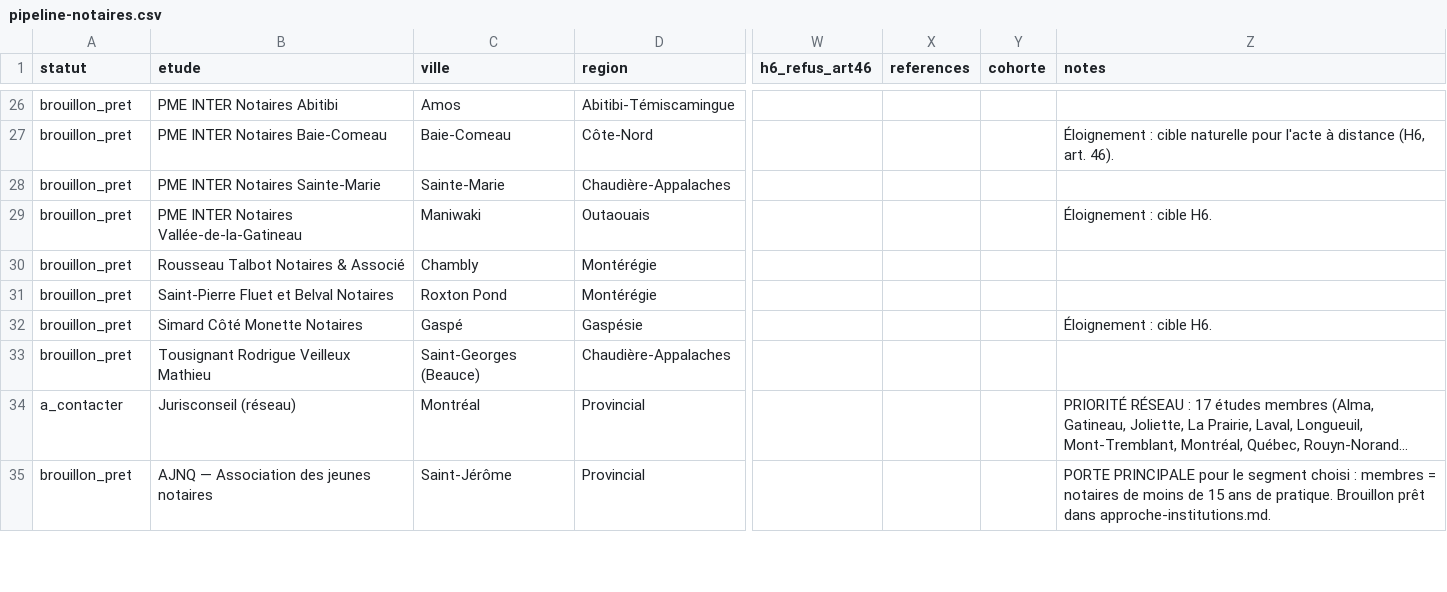
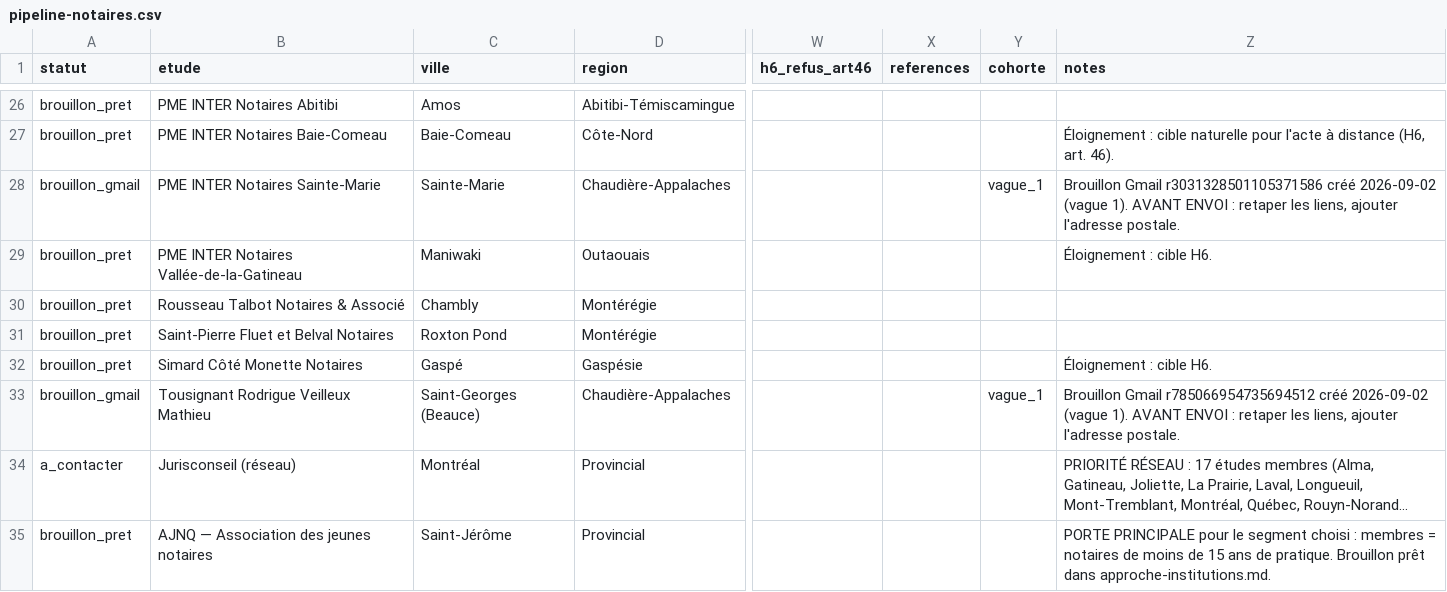
Before and after one commit to stonyp90/nota, a CSV file: docs/go-to-market/pipeline-notaires.csv, drawn as a sheet; only a part is shown, gaps mark what is left out; long unchanged cells end in …; the diff covers the shown part only; the diff names each change by its address in the sheet, - before the commit and + after, or states it on an @@ line.

```diff
--- a/docs/go-to-market/pipeline-notaires.csv
+++ b/docs/go-to-market/pipeline-notaires.csv
-A28 (statut): brouillon_pret
+A28 (statut): brouillon_gmail
-Y28 (cohorte): (empty)
+Y28 (cohorte): vague_1
-Z28 (notes): (empty)
+Z28 (notes): Brouillon Gmail r3031328501105371586 créé 2026-09-02 (vague 1). AVANT ENVOI : retaper les liens, ajouter l'adresse postale.
-A33 (statut): brouillon_pret
+A33 (statut): brouillon_gmail
-Y33 (cohorte): (empty)
+Y33 (cohorte): vague_1
-Z33 (notes): (empty)
+Z33 (notes): Brouillon Gmail r785066954735694512 créé 2026-09-02 (vague 1). AVANT ENVOI : retaper les liens, ajouter l'adresse postale.
```
Also changed, not shown: 25 edited cells elsewhere in this file.
